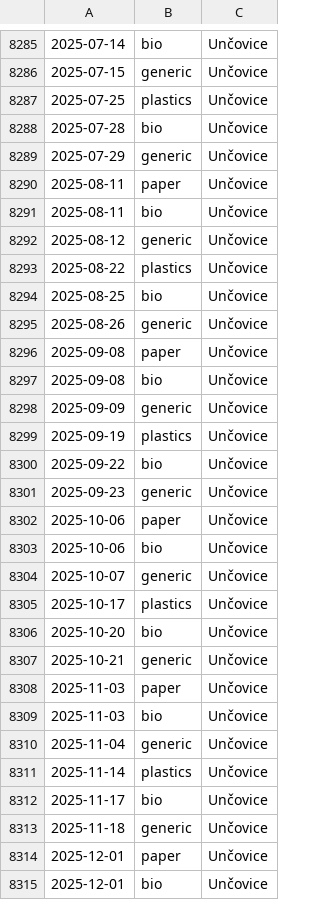
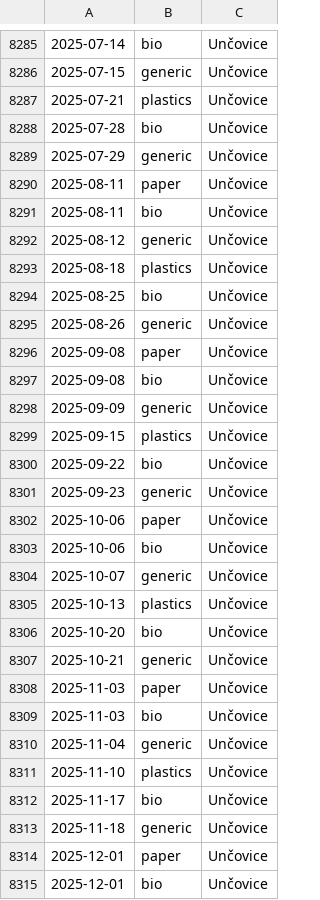
Before and after one commit to honza-kasik/svoz_odpadu_litovel, a CSV file: waste_schedule.csv, drawn as a sheet; only a part is shown, gaps mark what is left out; the diff covers the shown part only.

```diff
--- a/waste_schedule.csv
+++ b/waste_schedule.csv
@@ -8286,3 +8286,3 @@
 2025-07-15,generic,Unčovice
-2025-07-25,plastics,Unčovice
+2025-07-21,plastics,Unčovice
 2025-07-28,bio,Unčovice
@@ -8292,3 +8292,3 @@
 2025-08-12,generic,Unčovice
-2025-08-22,plastics,Unčovice
+2025-08-18,plastics,Unčovice
 2025-08-25,bio,Unčovice
@@ -8298,3 +8298,3 @@
 2025-09-09,generic,Unčovice
-2025-09-19,plastics,Unčovice
+2025-09-15,plastics,Unčovice
 2025-09-22,bio,Unčovice
@@ -8304,3 +8304,3 @@
 2025-10-07,generic,Unčovice
-2025-10-17,plastics,Unčovice
+2025-10-13,plastics,Unčovice
 2025-10-20,bio,Unčovice
@@ -8310,3 +8310,3 @@
 2025-11-04,generic,Unčovice
-2025-11-14,plastics,Unčovice
+2025-11-10,plastics,Unčovice
 2025-11-17,bio,Unčovice
```
Also changed, not shown: 8 edited cells elsewhere in this file, 2 other files.
